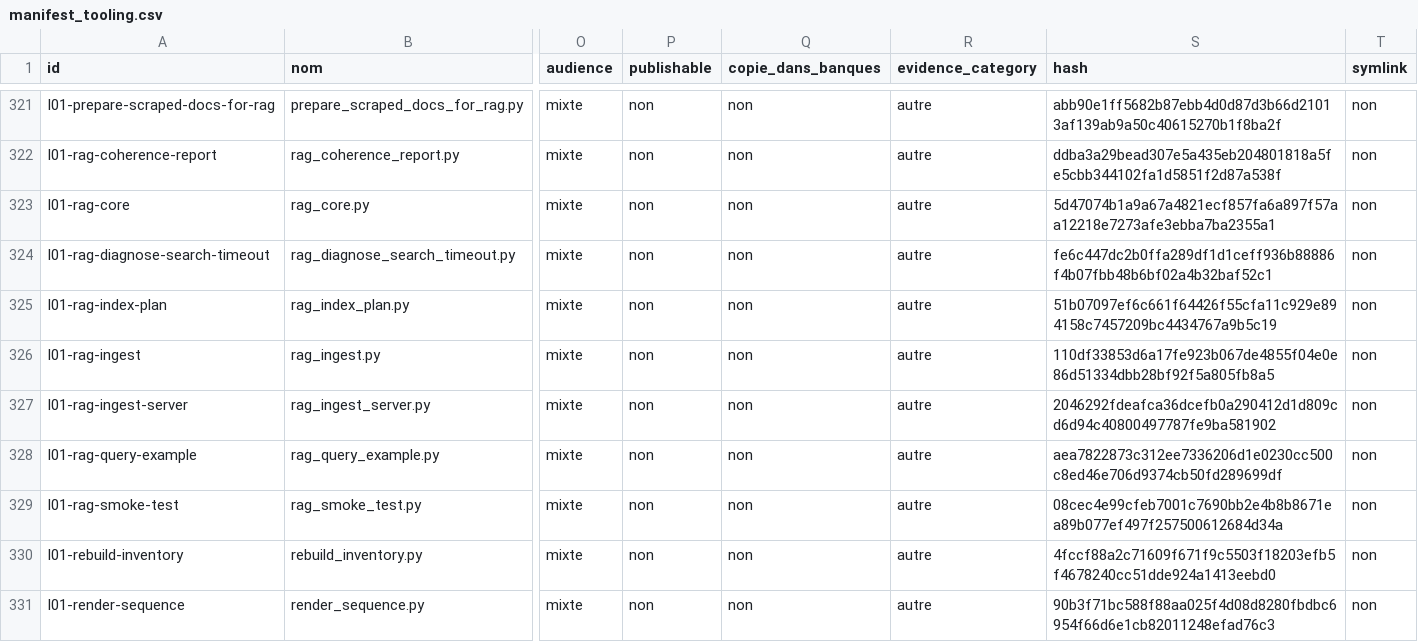
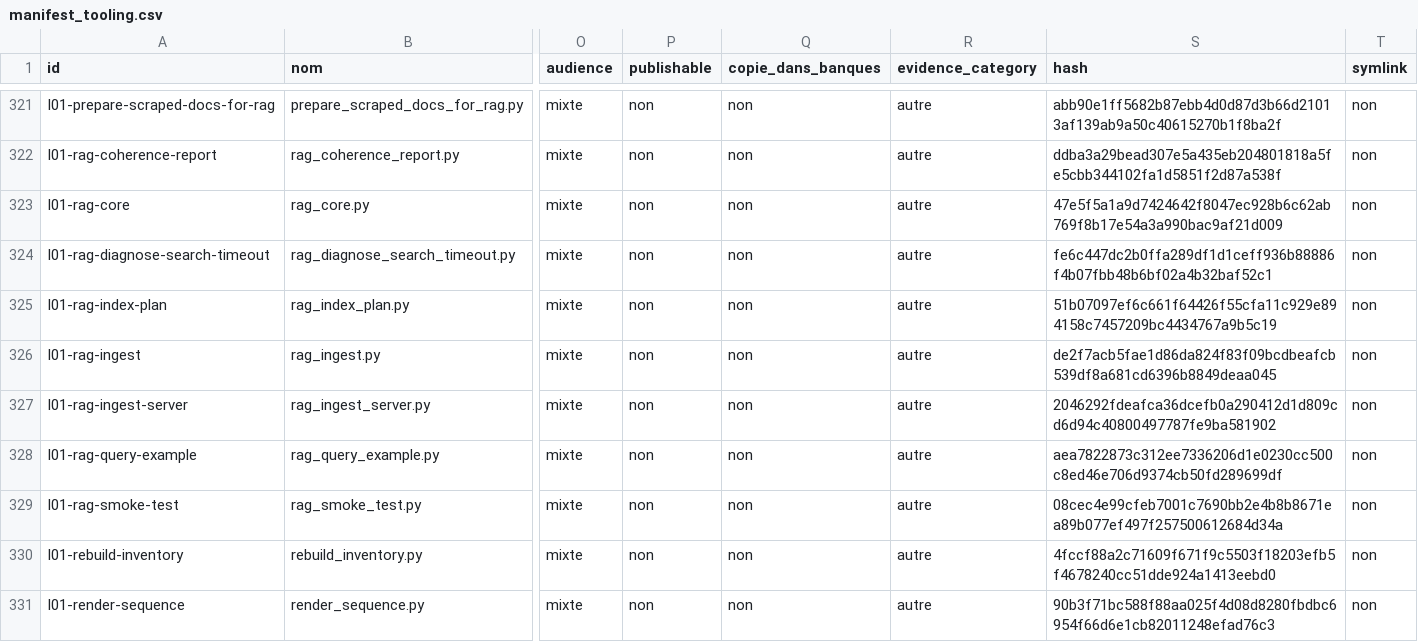
Before and after one commit to cyranoaladin/NSI, a CSV file: manifest_tooling.csv, drawn as a sheet; only a part is shown, gaps mark what is left out; the diff names each change by its address in the sheet, - before the commit and + after, or states it on an @@ line.

```diff
--- a/manifest_tooling.csv
+++ b/manifest_tooling.csv
-S323 (hash): 5d47074b1a9a67a4821ecf857fa6a897f57aa12218e7273afe3ebba7ba2355a1
+S323 (hash): 47e5f5a1a9d7424642f8047ec928b6c62ab769f8b17e54a3a990bac9af21d009
-S326 (hash): 110df33853d6a17fe923b067de4855f04e0e86d51334dbb28bf92f5a805fb8a5
+S326 (hash): de2f7acb5fae1d86da824f83f09bcdbeafcb539df8a681cd6396b8849deaa045
```
Also changed, not shown: 2 other files.
